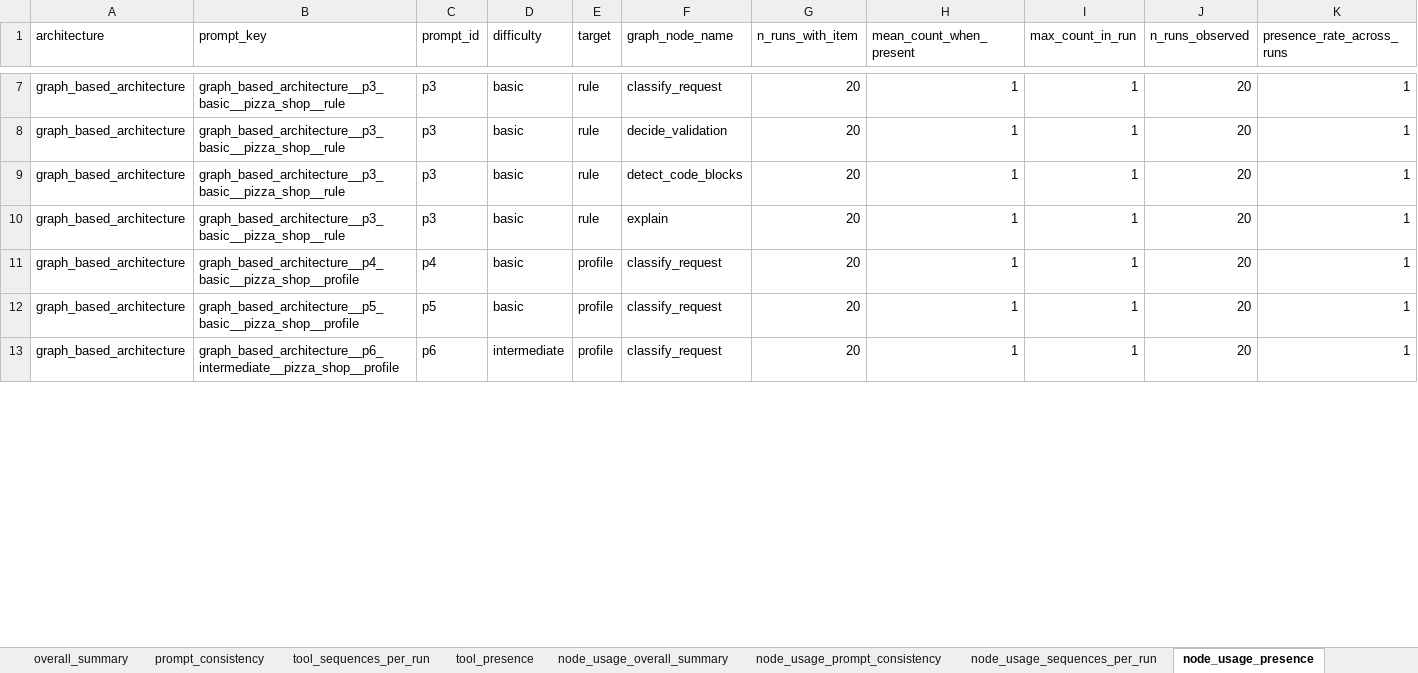
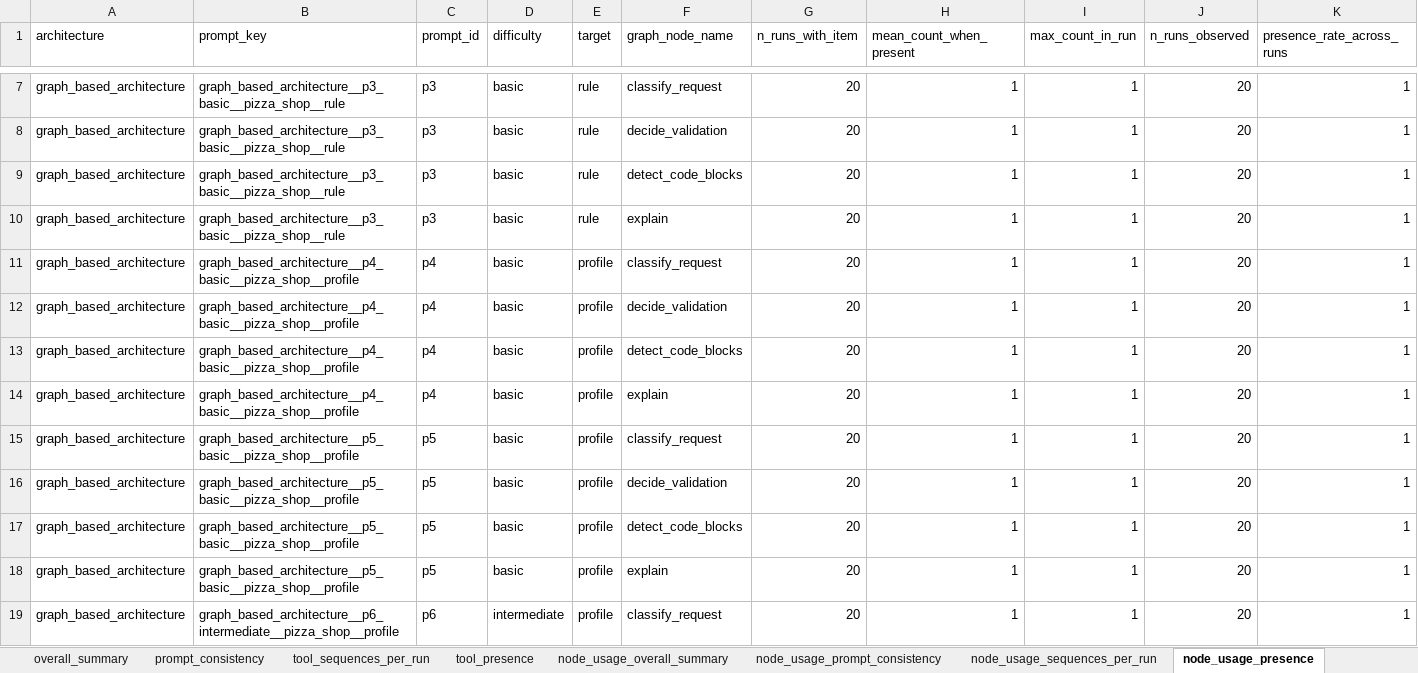
Before and after one commit to miso-booster/senpai-experiments, an Excel workbook: out/RQ3_tool_consistency_and_node_usage_consistency/RQ3_tool_consistency_and_node_usage_consistency.xlsx, sheet node_usage_presence, drawn as a sheet; only a part is shown, gaps mark what is left out; values as stored, in another font and other column widths than the file's, no borders; the diff covers the shown part only; the diff names each change by its address in the sheet, - before the commit and + after, or states it on an @@ line.

```diff
--- a/out/RQ3_tool_consistency_and_node_usage_consistency/RQ3_tool_consistency_and_node_usage_consistency.xlsx (sheet node_usage_presence)
+++ b/out/RQ3_tool_consistency_and_node_usage_consistency/RQ3_tool_consistency_and_node_usage_consistency.xlsx (sheet node_usage_presence)
+row 12: graph_based_architecture | graph_based_architecture__p4_basic__pizza_shop__profile | p4 | basic | profile | decide_validation | 20 | 1 | 1 | 20 | 1
+row 13: graph_based_architecture | graph_based_architecture__p4_basic__pizza_shop__profile | p4 | basic | profile | detect_code_blocks | 20 | 1 | 1 | 20 | 1
+row 14: graph_based_architecture | graph_based_architecture__p4_basic__pizza_shop__profile | p4 | basic | profile | explain | 20 | 1 | 1 | 20 | 1
+row 16: graph_based_architecture | graph_based_architecture__p5_basic__pizza_shop__profile | p5 | basic | profile | decide_validation | 20 | 1 | 1 | 20 | 1
+row 17: graph_based_architecture | graph_based_architecture__p5_basic__pizza_shop__profile | p5 | basic | profile | detect_code_blocks | 20 | 1 | 1 | 20 | 1
+row 18: graph_based_architecture | graph_based_architecture__p5_basic__pizza_shop__profile | p5 | basic | profile | explain | 20 | 1 | 1 | 20 | 1
```
Also changed, not shown: 12 added rows, 9 removed rows and 23 edited cells elsewhere in this sheet, sheet node_usage_sequences_per_run, sheet tool_sequences_per_run, sheet tool_presence, sheet prompt_consistency, sheet node_usage_prompt_consistency, sheet node_usage_overall_summary, 1 more sheet, 10 other files.
